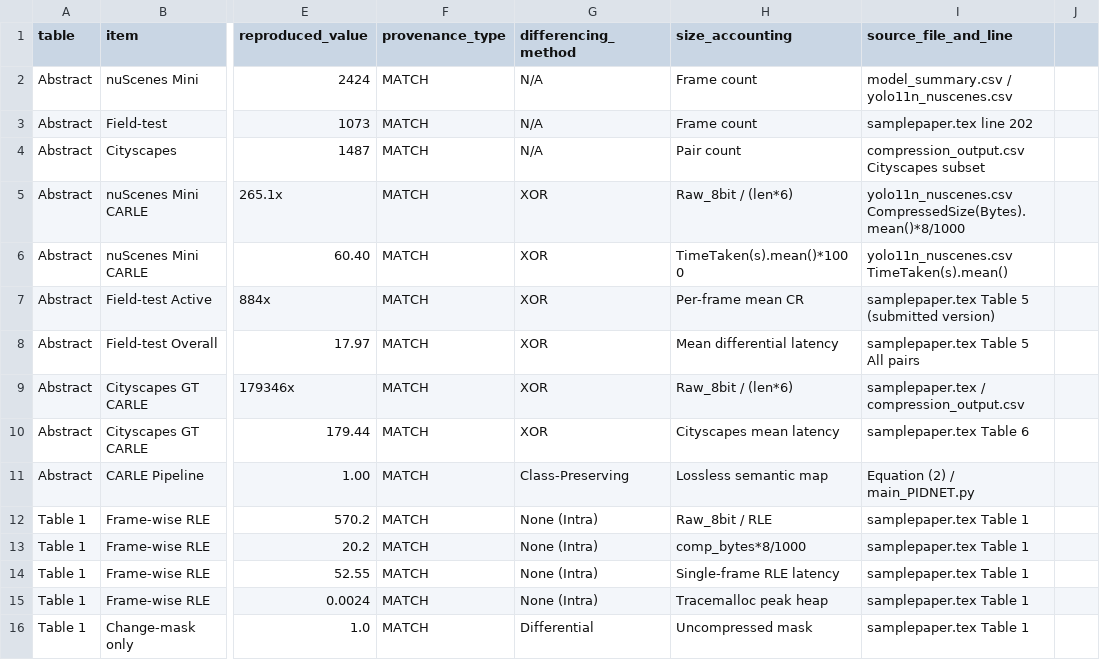
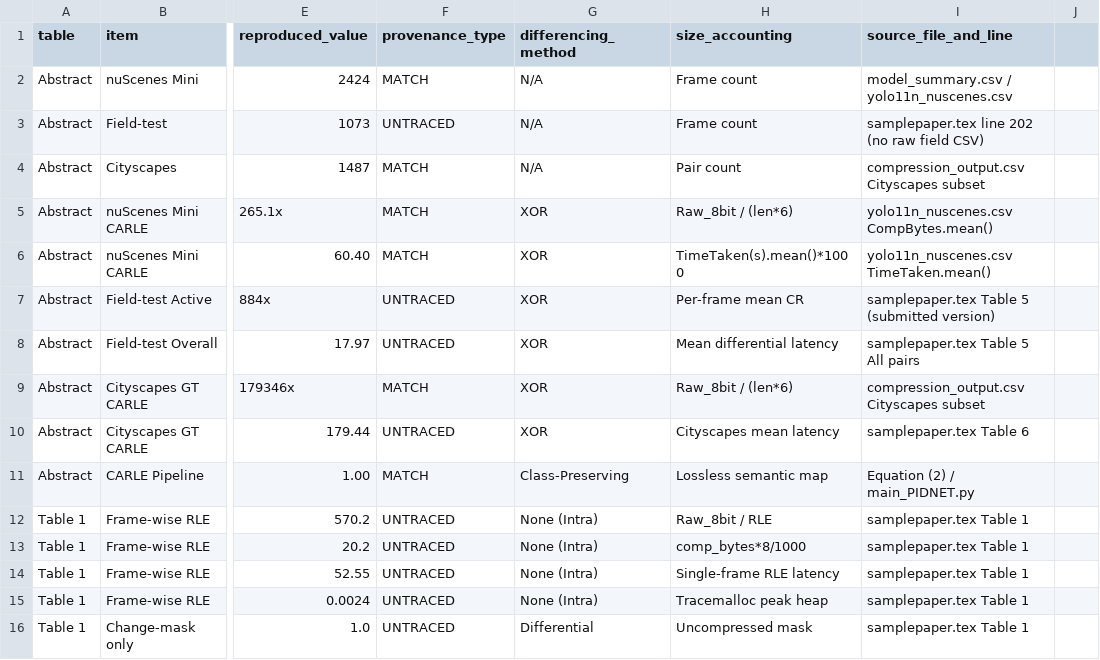
Before and after one commit to Pritamresearch/CARLE, a CSV file: results/phase0/reproduction.csv, drawn as a sheet; only a part is shown, gaps mark what is left out; the diff covers the shown part only; the diff names each change by its address in the sheet, - before the commit and + after, or states it on an @@ line.

Commit message:
docs(audit): update provenance classification with strict MATCH/RECOMPUTED/UNTRACED/NOT_RUN

```diff
--- a/results/phase0/reproduction.csv
+++ b/results/phase0/reproduction.csv
-F3 (provenance_type): MATCH
+F3 (provenance_type): UNTRACED
-I3 (source_file_and_line): samplepaper.tex line 202
+I3 (source_file_and_line): samplepaper.tex line 202 (no raw field CSV)
-I5 (source_file_and_line): yolo11n_nuscenes.csv CompressedSize(Bytes).mean()*8/1000
+I5 (source_file_and_line): yolo11n_nuscenes.csv CompBytes.mean()
-I6 (source_file_and_line): yolo11n_nuscenes.csv TimeTaken(s).mean()
+I6 (source_file_and_line): yolo11n_nuscenes.csv TimeTaken.mean()
-F7:F8 (provenance_type): MATCH
+F7:F8 (provenance_type): UNTRACED
-I9 (source_file_and_line): samplepaper.tex / compression_output.csv
+I9 (source_file_and_line): compression_output.csv Cityscapes subset
-F10 (provenance_type): MATCH
+F10 (provenance_type): UNTRACED
-F12:F16 (provenance_type): MATCH
+F12:F16 (provenance_type): UNTRACED
```
Also changed, not shown: 2 added rows and 112 edited cells elsewhere in this file, 2 other files.
